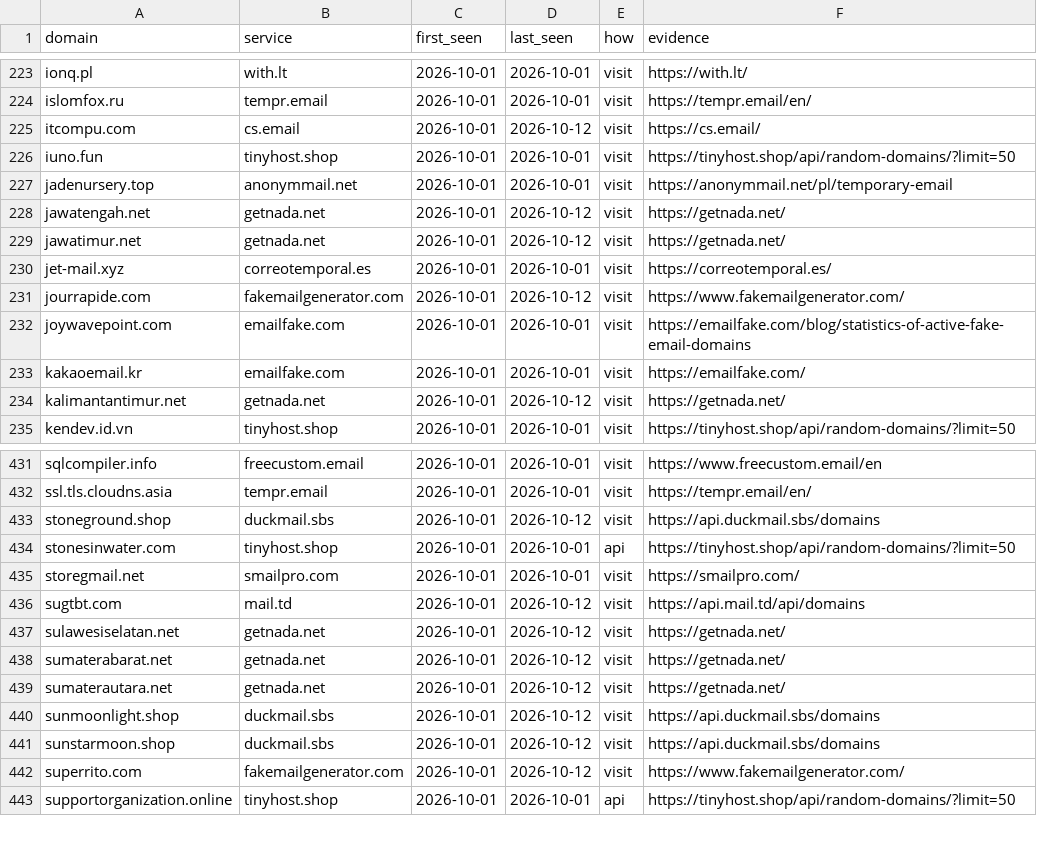
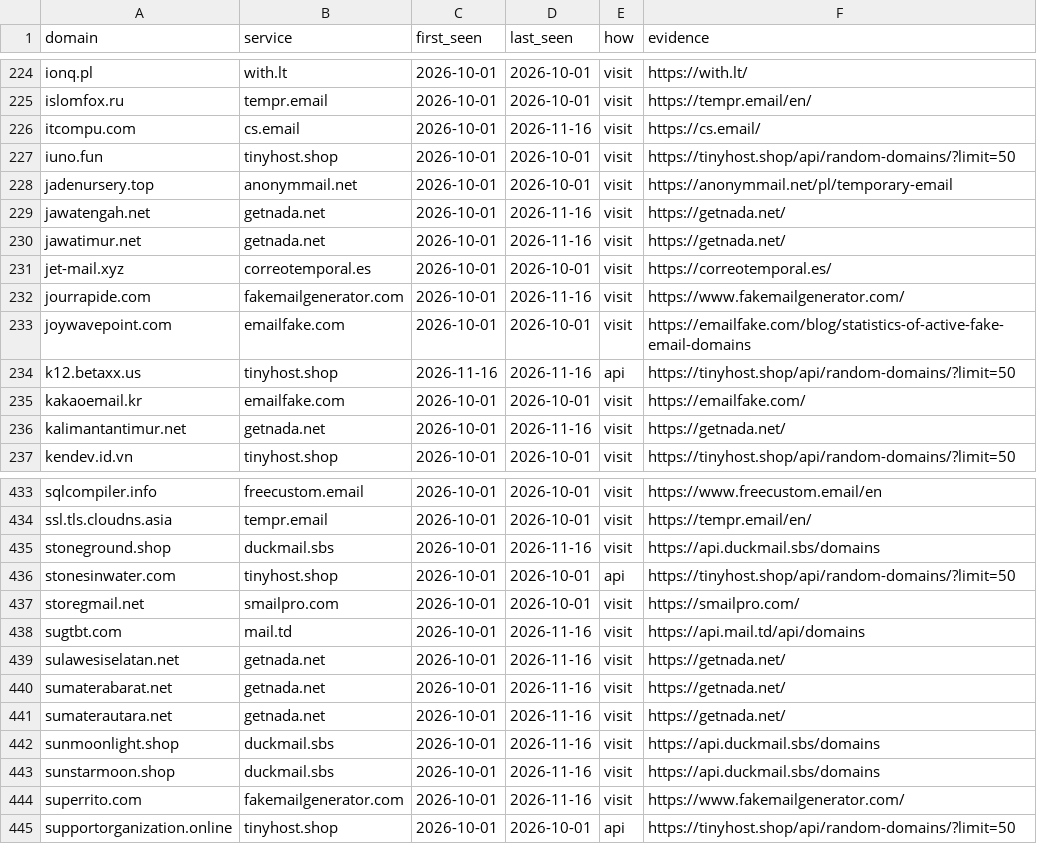
Before and after one commit to locksec/throwlist, a TSV file: observations.tsv, drawn as a sheet; only a part is shown, gaps mark what is left out; the diff covers the shown part only.

```diff
--- a/observations.tsv
+++ b/observations.tsv
@@ -224,12 +225,13 @@ ionq.pl	with.lt	2026-10-01	2026-10-01	visit	https://with.lt/
 islomfox.ru	tempr.email	2026-10-01	2026-10-01	visit	https://tempr.email/en/
-itcompu.com	cs.email	2026-10-01	2026-10-12	visit	https://cs.email/
+itcompu.com	cs.email	2026-10-01	2026-11-16	visit	https://cs.email/
 iuno.fun	tinyhost.shop	2026-10-01	2026-10-01	visit	https://tinyhost.shop/api/random-domains/?limit=50
 jadenursery.top	anonymmail.net	2026-10-01	2026-10-01	visit	https://anonymmail.net/pl/temporary-email
-jawatengah.net	getnada.net	2026-10-01	2026-10-12	visit	https://getnada.net/
-jawatimur.net	getnada.net	2026-10-01	2026-10-12	visit	https://getnada.net/
+jawatengah.net	getnada.net	2026-10-01	2026-11-16	visit	https://getnada.net/
+jawatimur.net	getnada.net	2026-10-01	2026-11-16	visit	https://getnada.net/
 jet-mail.xyz	correotemporal.es	2026-10-01	2026-10-01	visit	https://correotemporal.es/
-jourrapide.com	fakemailgenerator.com	2026-10-01	2026-10-12	visit	https://www.fakemailgenerator.com/
+jourrapide.com	fakemailgenerator.com	2026-10-01	2026-11-16	visit	https://www.fakemailgenerator.com/
 joywavepoint.com	emailfake.com	2026-10-01	2026-10-01	visit	https://emailfake.com/blog/statistics-of-active-fake-email-domains
+k12.betaxx.us	tinyhost.shop	2026-11-16	2026-11-16	api	https://tinyhost.shop/api/random-domains/?limit=50
 kakaoemail.kr	emailfake.com	2026-10-01	2026-10-01	visit	https://emailfake.com/
-kalimantantimur.net	getnada.net	2026-10-01	2026-10-12	visit	https://getnada.net/
+kalimantantimur.net	getnada.net	2026-10-01	2026-11-16	visit	https://getnada.net/
 kendev.id.vn	tinyhost.shop	2026-10-01	2026-10-01	visit	https://tinyhost.shop/api/random-domains/?limit=50
@@ -432,12 +434,12 @@ sqlcompiler.info	freecustom.email	2026-10-01	2026-10-01	visit	https://www.freecu
 ssl.tls.cloudns.asia	tempr.email	2026-10-01	2026-10-01	visit	https://tempr.email/en/
-stoneground.shop	duckmail.sbs	2026-10-01	2026-10-12	visit	https://api.duckmail.sbs/domains
+stoneground.shop	duckmail.sbs	2026-10-01	2026-11-16	visit	https://api.duckmail.sbs/domains
 stonesinwater.com	tinyhost.shop	2026-10-01	2026-10-01	api	https://tinyhost.shop/api/random-domains/?limit=50
 storegmail.net	smailpro.com	2026-10-01	2026-10-01	visit	https://smailpro.com/
-sugtbt.com	mail.td	2026-10-01	2026-10-12	visit	https://api.mail.td/api/domains
-sulawesiselatan.net	getnada.net	2026-10-01	2026-10-12	visit	https://getnada.net/
-sumaterabarat.net	getnada.net	2026-10-01	2026-10-12	visit	https://getnada.net/
-sumaterautara.net	getnada.net	2026-10-01	2026-10-12	visit	https://getnada.net/
-sunmoonlight.shop	duckmail.sbs	2026-10-01	2026-10-12	visit	https://api.duckmail.sbs/domains
-sunstarmoon.shop	duckmail.sbs	2026-10-01	2026-10-12	visit	https://api.duckmail.sbs/domains
-superrito.com	fakemailgenerator.com	2026-10-01	2026-10-12	visit	https://www.fakemailgenerator.com/
+sugtbt.com	mail.td	2026-10-01	2026-11-16	visit	https://api.mail.td/api/domains
+sulawesiselatan.net	getnada.net	2026-10-01	2026-11-16	visit	https://getnada.net/
+sumaterabarat.net	getnada.net	2026-10-01	2026-11-16	visit	https://getnada.net/
+sumaterautara.net	getnada.net	2026-10-01	2026-11-16	visit	https://getnada.net/
+sunmoonlight.shop	duckmail.sbs	2026-10-01	2026-11-16	visit	https://api.duckmail.sbs/domains
+sunstarmoon.shop	duckmail.sbs	2026-10-01	2026-11-16	visit	https://api.duckmail.sbs/domains
+superrito.com	fakemailgenerator.com	2026-10-01	2026-11-16	visit	https://www.fakemailgenerator.com/
 supportorganization.online	tinyhost.shop	2026-10-01	2026-10-01	api	https://tinyhost.shop/api/random-domains/?limit=50
```
Also changed, not shown: 1 added row and 99 edited cells elsewhere in this file, data/paid_mail_hosts.tsv, 5 other files.
